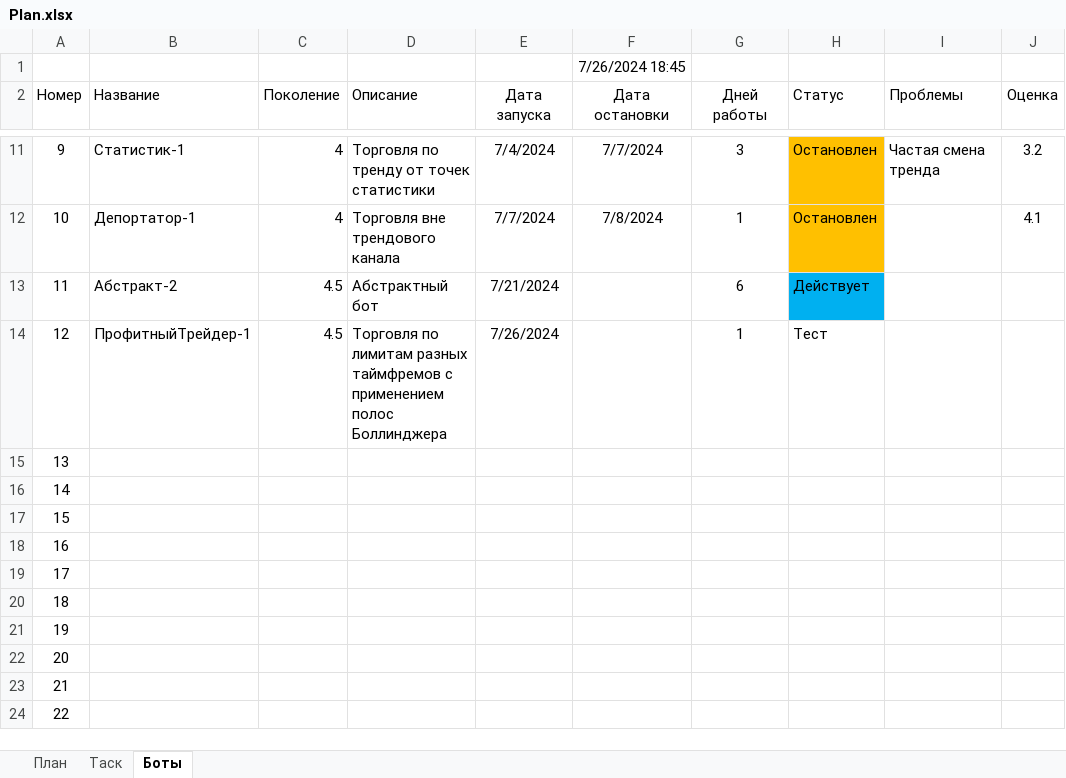
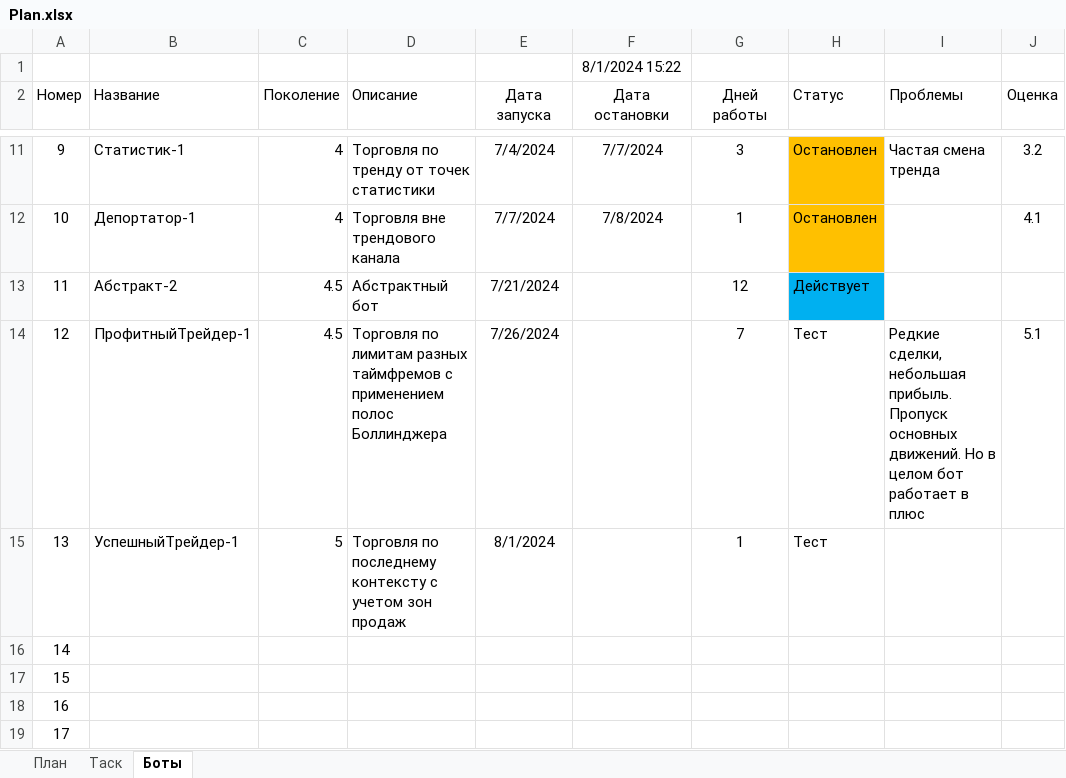
Before and after one commit to Anubis1Good/AUTO_TRAIDER, an Excel workbook: Plan.xlsx, sheet Боты, drawn as a sheet; only a part is shown, gaps mark what is left out; the shorter side is filled out with more unchanged rows; values as stored, in another font and other column widths than the file's, no borders; the diff names each change by its address in the sheet, - before the commit and + after, or states it on an @@ line.

```diff
--- a/Plan.xlsx (sheet Боты)
+++ b/Plan.xlsx (sheet Боты)
-F1 (Дата остановки): 7/26/2024 18:45
+F1 (Дата остановки): 8/1/2024 15:22
-G13 (Дней работы): 6
+G13 (Дней работы): 12
-G14 (Дней работы): 1
+G14 (Дней работы): 7
-I14 (Проблемы): (empty)
+I14 (Проблемы): Редкие сделки, небольшая прибыль. Пропуск основных движений. Но в целом бот работает в плюс
-J14 (Оценка): (empty)
+J14 (Оценка): 5.1
-B15 (Название): (empty)
+B15 (Название): УспешныйТрейдер-1
-C15 (Поколение): (empty)
+C15 (Поколение): 5
-D15 (Описание): (empty)
+D15 (Описание): Торговля по последнему контексту с учетом зон продаж
-E15 (Дата запуска): (empty)
+E15 (Дата запуска): 8/1/2024
-G15 (Дней работы): (empty)
+G15 (Дней работы): 1
-H15 (Статус): (empty)
+H15 (Статус): Тест
```
Also changed, not shown: 8 other files.
